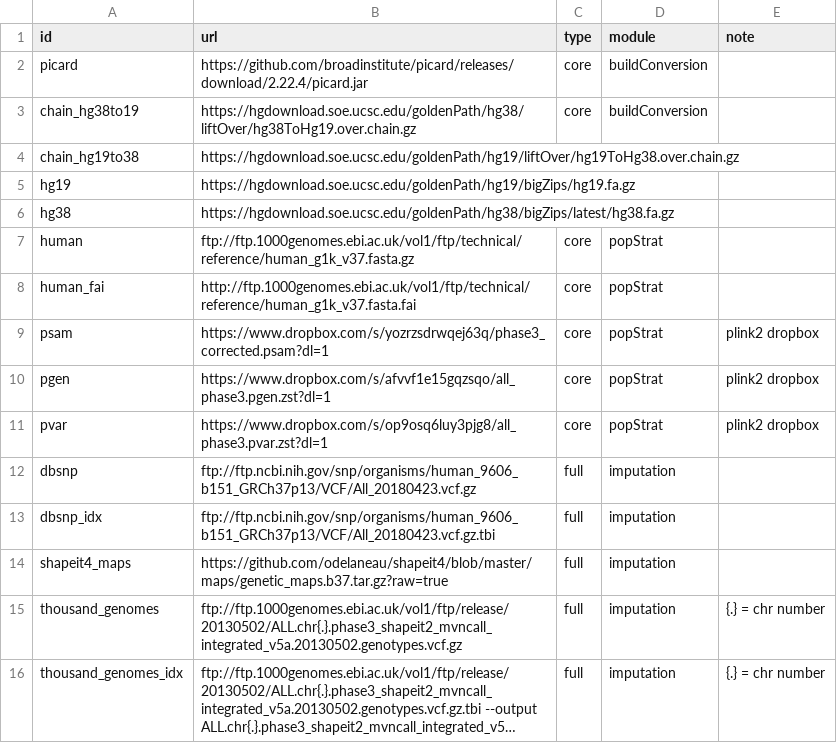
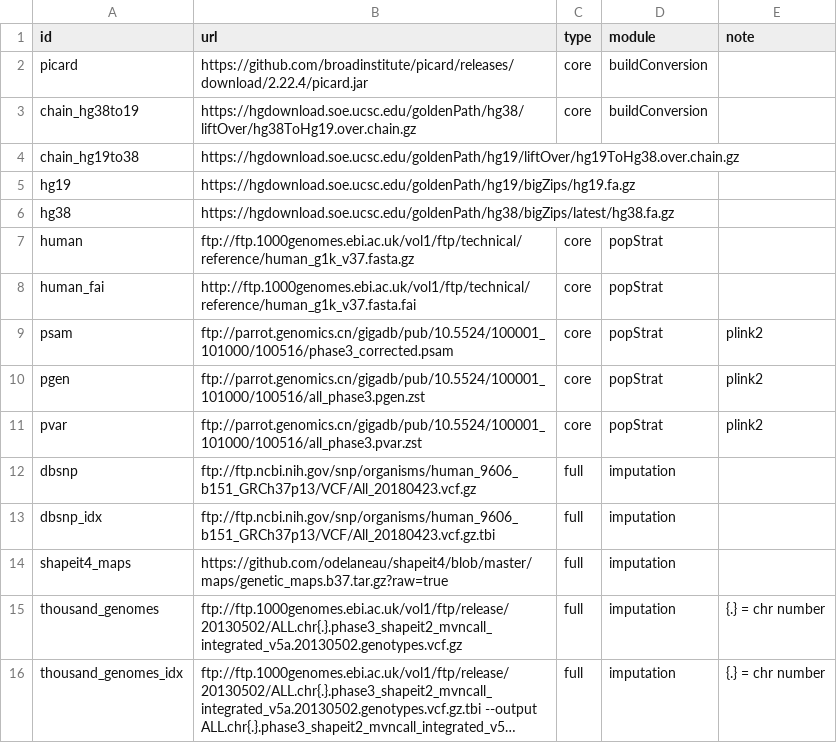
Before and after one commit to nebfield/snpQT, a CSV file: bootstrap/downloads.csv, drawn as a sheet; long unchanged cells end in ….

Commit message:
Updated database core set up using new FTP plink2 1k genome data

```diff
--- a/bootstrap/downloads.csv
+++ b/bootstrap/downloads.csv
@@ -8,5 +8,5 @@ human,ftp://ftp.1000genomes.ebi.ac.uk/vol1/ftp/technical/reference/human_g1k_v37
 human_fai,http://ftp.1000genomes.ebi.ac.uk/vol1/ftp/technical/reference/human_g1k_v37.fasta.fai,core,popStrat,
-psam,https://www.dropbox.com/s/yozrzsdrwqej63q/phase3_corrected.psam?dl=1,core,popStrat,plink2 dropbox
-pgen,https://www.dropbox.com/s/afvvf1e15gqzsqo/all_phase3.pgen.zst?dl=1,core,popStrat,plink2 dropbox
-pvar,https://www.dropbox.com/s/op9osq6luy3pjg8/all_phase3.pvar.zst?dl=1,core,popStrat,plink2 dropbox
+psam,ftp://parrot.genomics.cn/gigadb/pub/10.5524/100001_101000/100516/phase3_corrected.psam,core,popStrat,plink2,
+pgen,ftp://parrot.genomics.cn/gigadb/pub/10.5524/100001_101000/100516/all_phase3.pgen.zst,core,popStrat,plink2,
+pvar,ftp://parrot.genomics.cn/gigadb/pub/10.5524/100001_101000/100516/all_phase3.pvar.zst,core,popStrat,plink2,
 dbsnp,ftp://ftp.ncbi.nih.gov/snp/organisms/human_9606_b151_GRCh37p13/VCF/All_20180423.vcf.gz,full,imputation,
```
Also changed, not shown: 4 other files.
